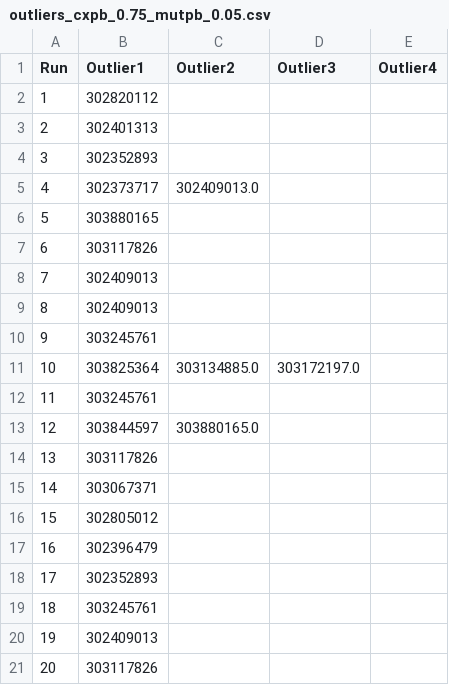
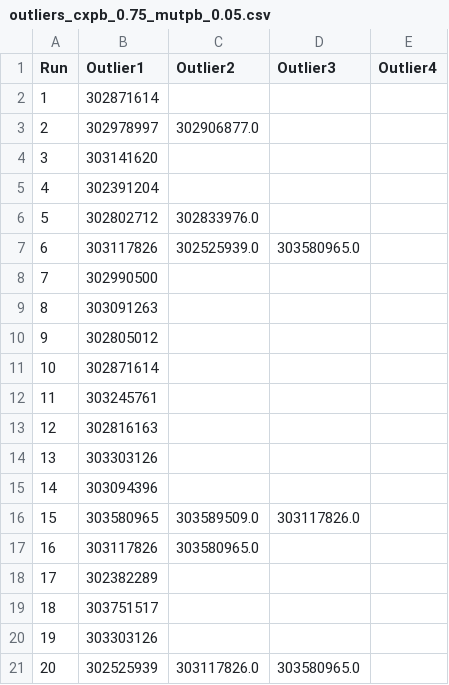
Before and after one commit to rtenacity/dark-matter-genetic, a CSV file: trials/outliers_cxpb_0.75_mutpb_0.05.csv, drawn as a sheet; only a part is shown; the diff covers the shown part only.

```diff
--- a/trials/outliers_cxpb_0.75_mutpb_0.05.csv
+++ b/trials/outliers_cxpb_0.75_mutpb_0.05.csv
@@ -1,21 +1,21 @@
 Run,Outlier1,Outlier2,Outlier3,Outlier4
-1,302820112,,,
-2,302401313,,,
-3,302352893,,,
-4,302373717,302409013.0,,
-5,303880165,,,
-6,303117826,,,
-7,302409013,,,
-8,302409013,,,
-9,303245761,,,
-10,303825364,303134885.0,303172197.0,
+1,302871614,,,
+2,302978997,302906877.0,,
+3,303141620,,,
+4,302391204,,,
+5,302802712,302833976.0,,
+6,303117826,302525939.0,303580965.0,
+7,302990500,,,
+8,303091263,,,
+9,302805012,,,
+10,302871614,,,
 11,303245761,,,
-12,303844597,303880165.0,,
-13,303117826,,,
-14,303067371,,,
-15,302805012,,,
-16,302396479,,,
-17,302352893,,,
-18,303245761,,,
-19,302409013,,,
-20,303117826,,,
+12,302816163,,,
+13,303303126,,,
+14,303094396,,,
+15,303580965,303589509.0,303117826.0,
+16,303117826,303580965.0,,
+17,302382289,,,
+18,303751517,,,
+19,303303126,,,
+20,302525939,303117826.0,303580965.0,
```
Also changed, not shown: 131 edited cells elsewhere in this file, trials/outliers_cxpb_0.7_mutpb_0.01.csv, trials/outliers_cxpb_0.8_mutpb_0.1.csv, 2 other files.
